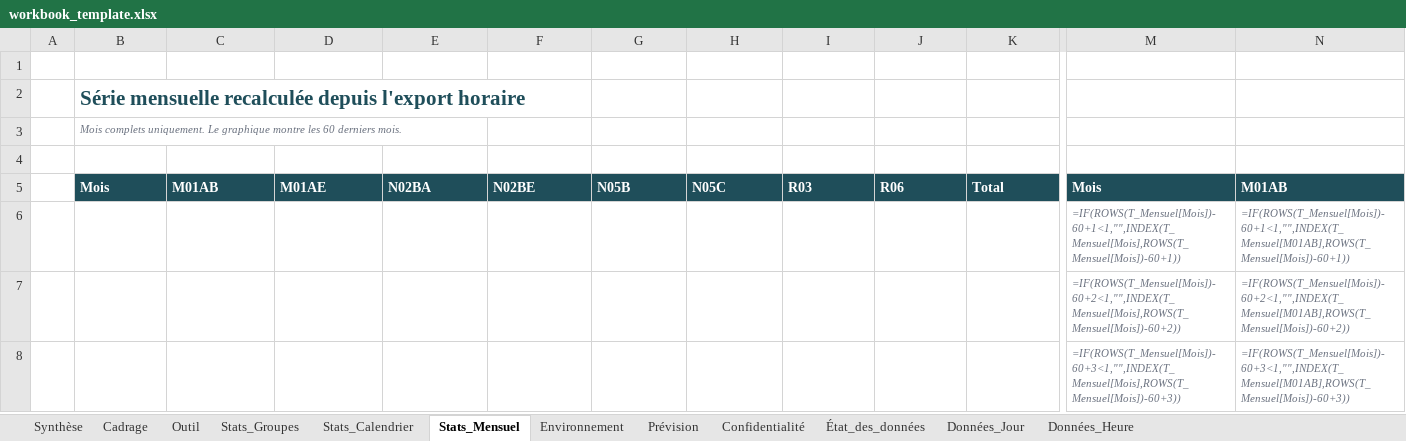
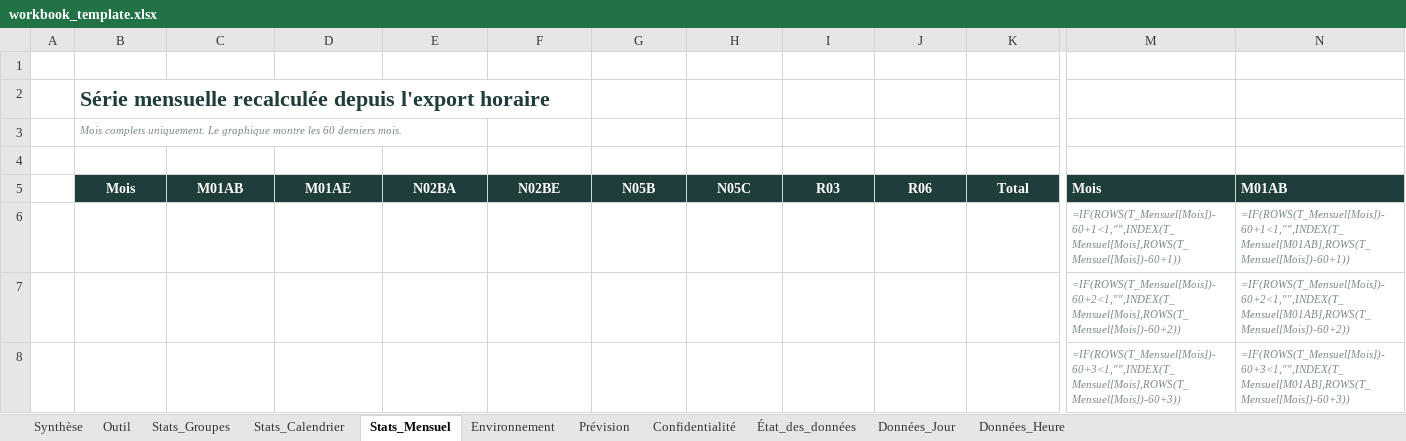
Before and after one commit to adelaida-retuerto/rush2, an Excel workbook: templates/workbook_template.xlsx, sheet Stats_Mensuel, drawn as a sheet; only a part is shown, gaps mark what is left out; values as stored, in another font and other column widths than the file's, no borders; formulas without a stored value are shown as written; charts and pictures and table styles not drawn; the diff covers the shown part only; the diff names each change by its address in the sheet, - before the commit and + after, or states it on an @@ line.

```diff
--- a/templates/workbook_template.xlsx (sheet Stats_Mensuel)
+++ b/templates/workbook_template.xlsx (sheet Stats_Mensuel)
-sheet tab: Cadrage
-B2 text colour: #1F4E5A
+B2 text colour: #1F3D3A, text size: larger
@@ B5:K5 fill: #1F4E5A → #1F3D3A, alignment: left → center @@
-M5:N5 fill: #1F4E5A
+M5:N5 fill: #1F3D3A
```
Also changed, not shown: cell formats elsewhere in this sheet, sheet Synthèse, sheet Prévision, sheet Stats_Calendrier, sheet Stats_Groupes, sheet Environnement, sheet État_des_données, 4 more sheets, charts or pictures, 11 other files.
